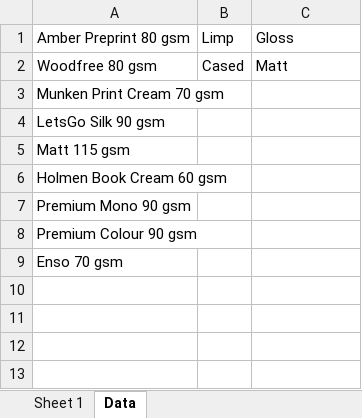
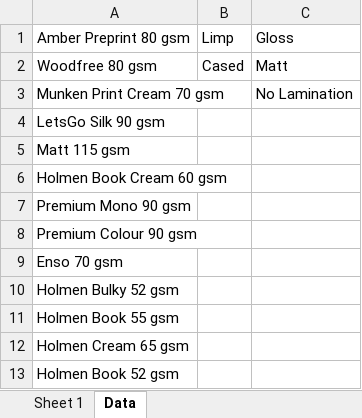
Before and after one commit to tjintranet/POD-Item-Template-Creator, an Excel workbook: item_templates.xlsx, sheet Data, drawn as a sheet; values as stored, in another font and other column widths than the file's, no borders; the diff names each change by its address in the sheet, - before the commit and + after, or states it on an @@ line.

```diff
--- a/item_templates.xlsx (sheet Data)
+++ b/item_templates.xlsx (sheet Data)
-C3: (empty)
+C3: No Lamination
+row 10: Holmen Bulky 52 gsm
+row 11: Holmen Book 55 gsm
+row 12: Holmen Cream 65 gsm
+row 13: Holmen Book 52 gsm
```
Also changed, not shown: item_templates.xlsm, 2 other files.
